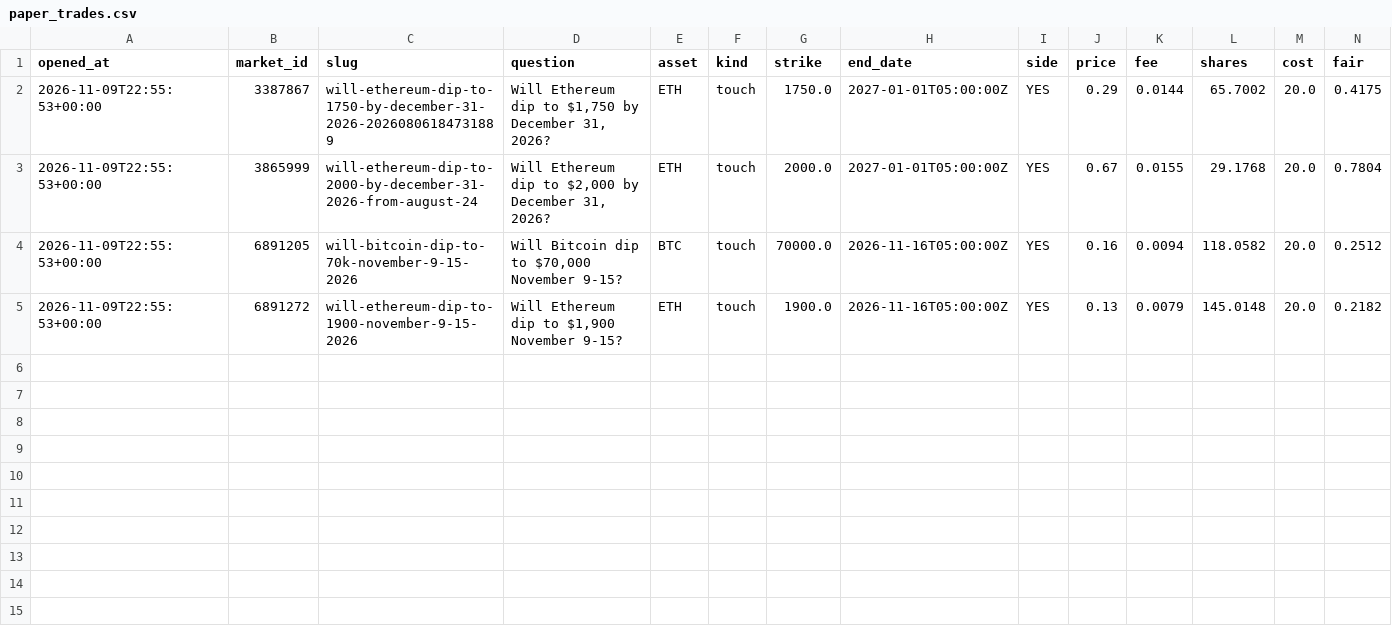
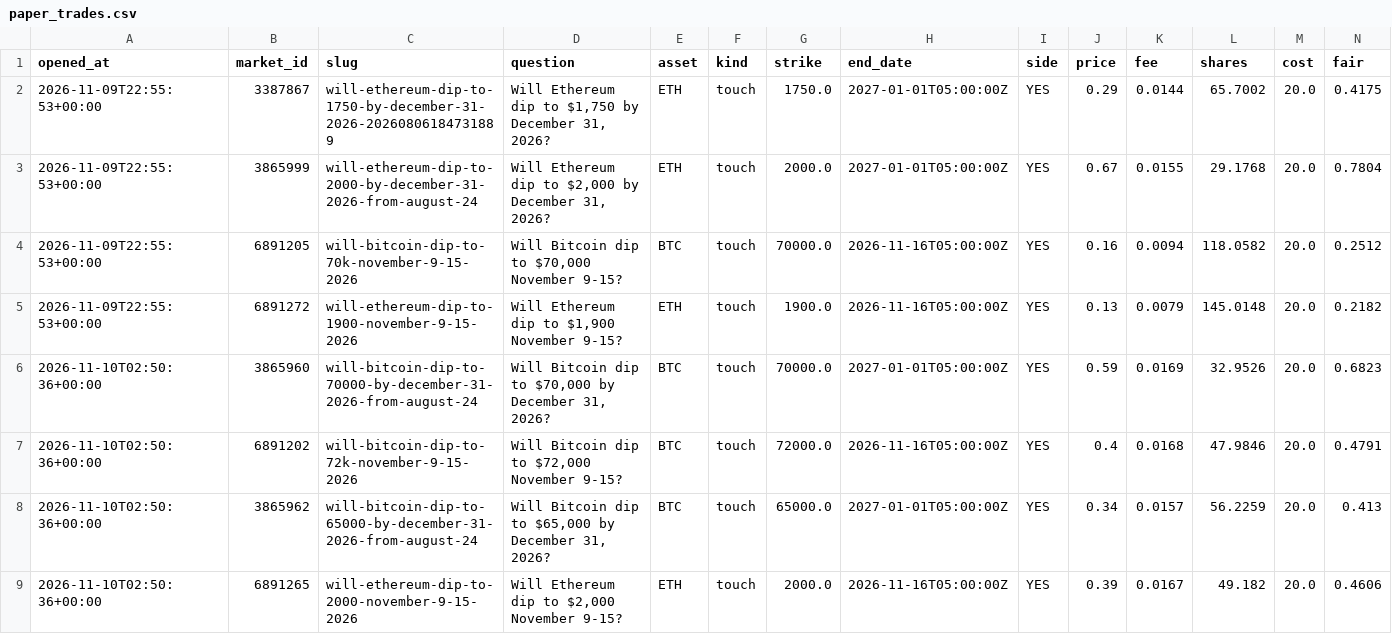
Before and after one commit to Chum1286/polymarket-paper-bot., a CSV file: data/paper_trades.csv, drawn as a sheet; only a part is shown; rows hold the shown columns only; the diff names each change by its address in the sheet, - before the commit and + after, or states it on an @@ line.

Commit message:
paper bot run 2026-11-10T02:50Z

```diff
--- a/data/paper_trades.csv
+++ b/data/paper_trades.csv
+row 6: 2026-11-10T02:50:36+00:00 | 3865960 | will-bitcoin-dip-to-70000-by-december-31-2026-from-august-24 | Will Bitcoin dip to $70,000 by December 31, 2026? | BTC | touch | 70000.0 | 2027-01-01T05:00:00Z | YES | 0.59 | 0.0169 | 32.9526 | 20.0 | 0.6823
+row 7: 2026-11-10T02:50:36+00:00 | 6891202 | will-bitcoin-dip-to-72k-november-9-15-2026 | Will Bitcoin dip to $72,000 November 9-15? | BTC | touch | 72000.0 | 2026-11-16T05:00:00Z | YES | 0.4 | 0.0168 | 47.9846 | 20.0 | 0.4791
+row 8: 2026-11-10T02:50:36+00:00 | 3865962 | will-bitcoin-dip-to-65000-by-december-31-2026-from-august-24 | Will Bitcoin dip to $65,000 by December 31, 2026? | BTC | touch | 65000.0 | 2027-01-01T05:00:00Z | YES | 0.34 | 0.0157 | 56.2259 | 20.0 | 0.413
+row 9: 2026-11-10T02:50:36+00:00 | 6891265 | will-ethereum-dip-to-2000-november-9-15-2026 | Will Ethereum dip to $2,000 November 9-15? | ETH | touch | 2000.0 | 2026-11-16T05:00:00Z | YES | 0.39 | 0.0167 | 49.182 | 20.0 | 0.4606
```
Also changed, not shown: 1 other file.
